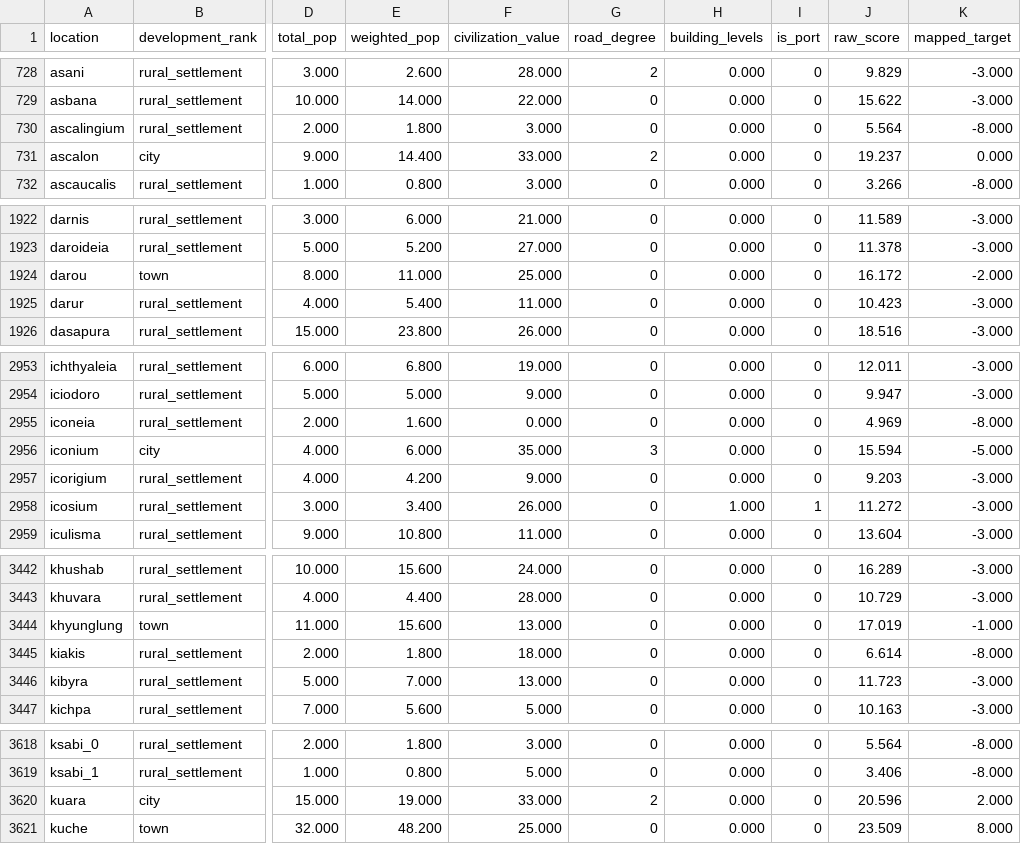
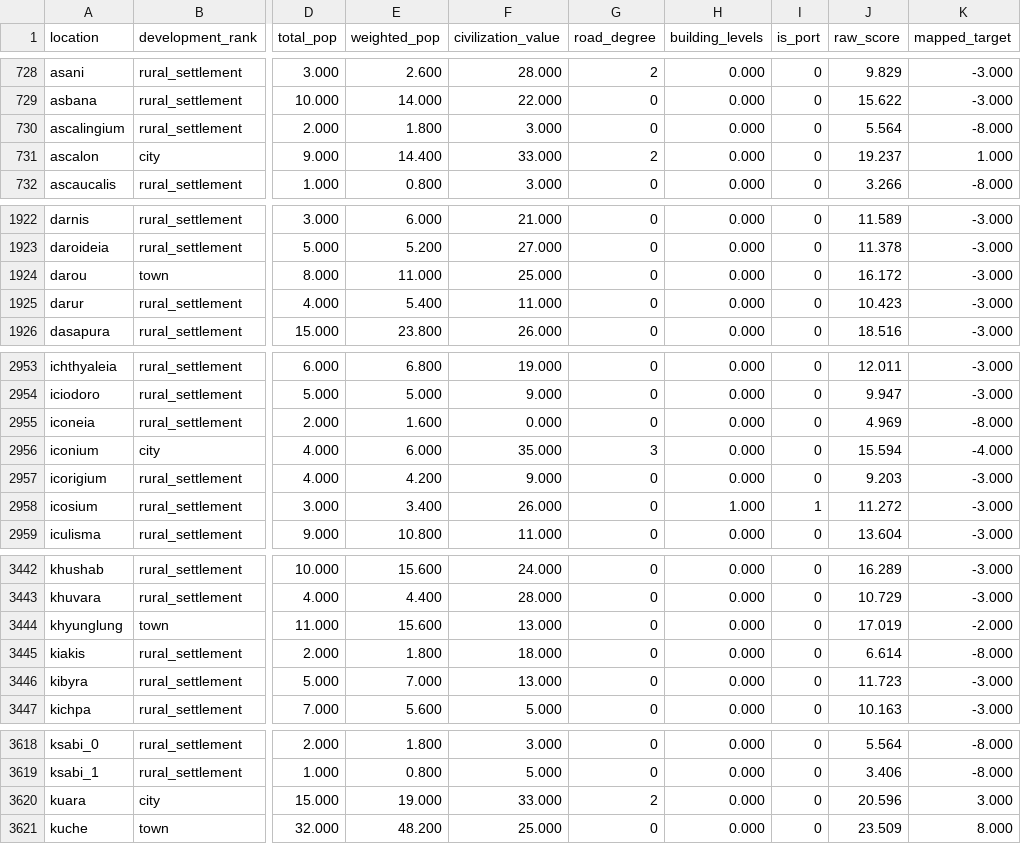
Before and after one commit to man-netcat/Imperator-Universalis, a TSV file: tools/ir_to_eu5/iu_ir_development_metric_report.tsv, drawn as a sheet; only a part is shown, gaps mark what is left out; the diff covers the shown part only; the diff names each change by its address in the sheet, - before the commit and + after, or states it on an @@ line.

```diff
--- a/tools/ir_to_eu5/iu_ir_development_metric_report.tsv
+++ b/tools/ir_to_eu5/iu_ir_development_metric_report.tsv
-K731 (mapped_target): 0.000
+K731 (mapped_target): 1.000
-K1924 (mapped_target): -2.000
+K1924 (mapped_target): -3.000
-K2956 (mapped_target): -5.000
+K2956 (mapped_target): -4.000
-K3444 (mapped_target): -1.000
+K3444 (mapped_target): -2.000
-K3620 (mapped_target): 2.000
+K3620 (mapped_target): 3.000
```
Also changed, not shown: 9 edited cells elsewhere in this file, in_game/map_data/adjacencies.csv, in_game/map_data/ports.csv, 45 other files.
